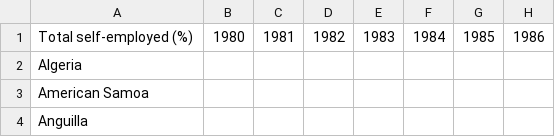
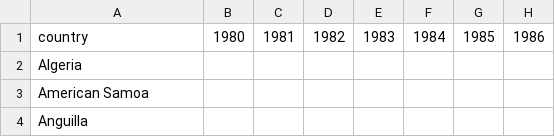
Before and after one commit to m-karimi/Explore-Gapminder-Data, a CSV file: data/self_employed.csv, drawn as a sheet; only a part is shown; the diff names each change by its address in the sheet, - before the commit and + after, or states it on an @@ line.

```diff
--- a/data/self_employed.csv
+++ b/data/self_employed.csv
-A1: Total self-employed (%)
+A1: country
```
Also changed, not shown: data/family_workers.csv, data/gdp_per_capita_ppp.csv, 1 other file.
